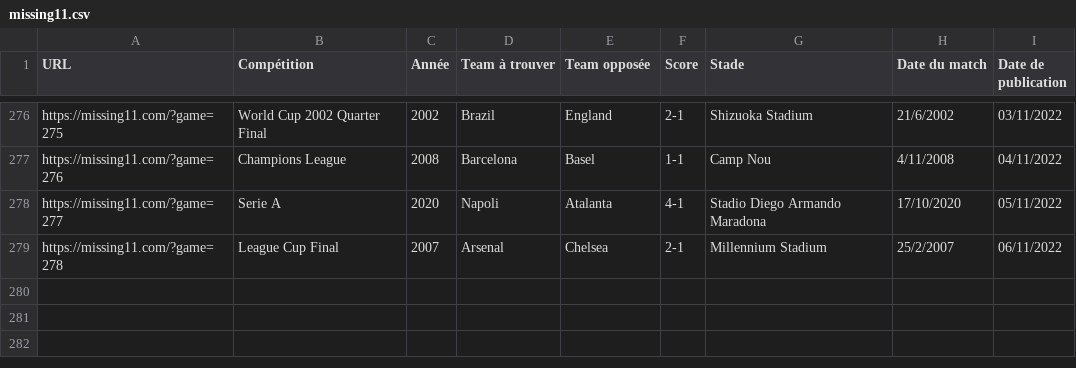
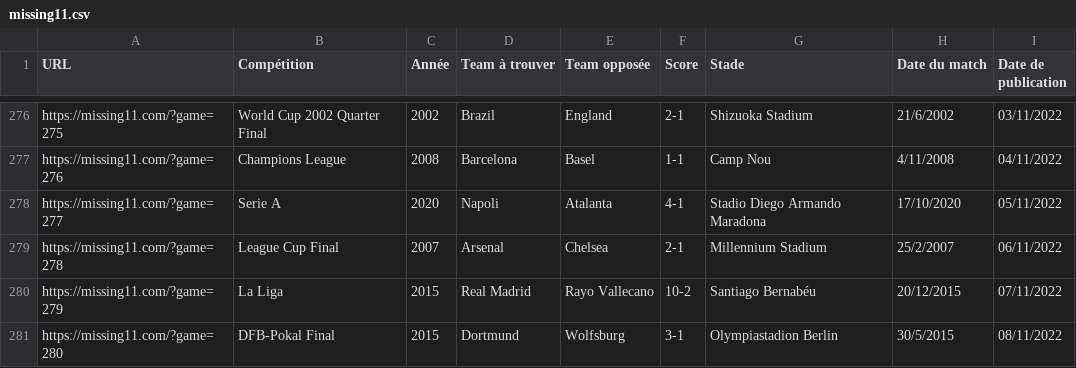
Before and after one commit to tescrihuela/missing11, a CSV file: missing11.csv, drawn as a sheet; only a part is shown, gaps mark what is left out; the diff names each change by its address in the sheet, - before the commit and + after, or states it on an @@ line.

Commit message:
update data : 08/11/2022

```diff
--- a/missing11.csv
+++ b/missing11.csv
+row 280: https://missing11.com/?game=279 | La Liga | 2015 | Real Madrid | Rayo Vallecano | 10-2 | Santiago Bernabéu | 20/12/2015 | 07/11/2022
+row 281: https://missing11.com/?game=280 | DFB-Pokal Final | 2015 | Dortmund | Wolfsburg | 3-1 | Olympiastadion Berlin | 30/5/2015 | 08/11/2022
```
